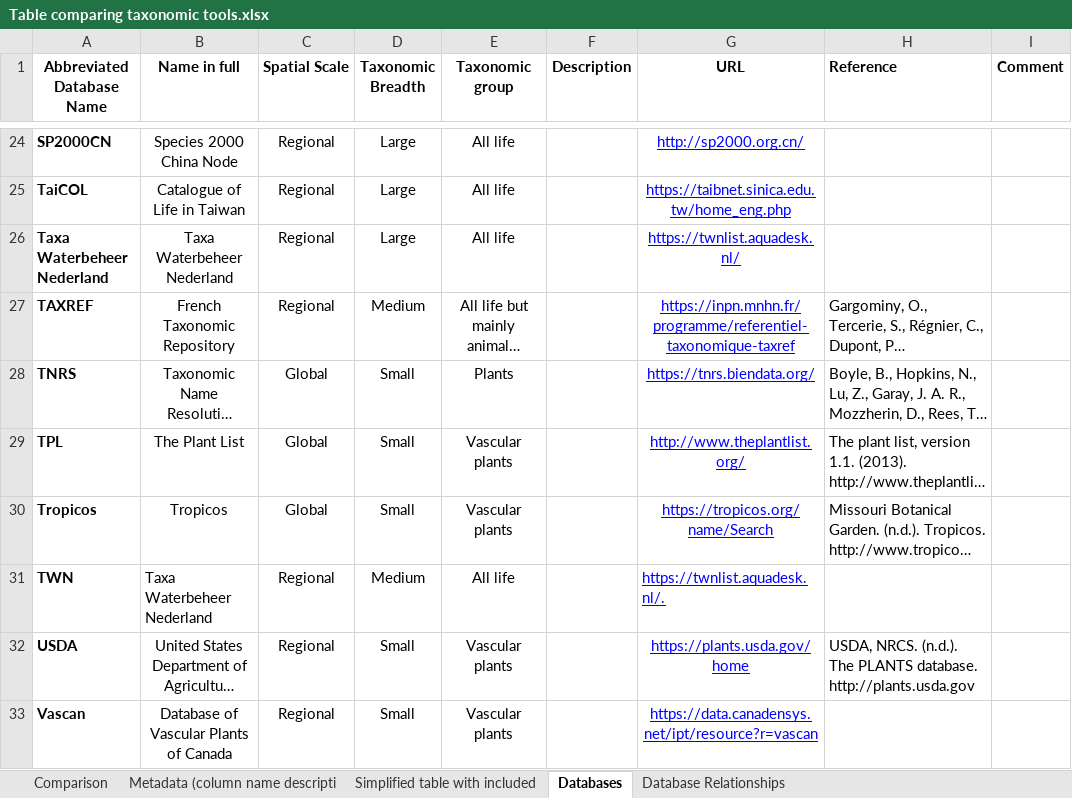
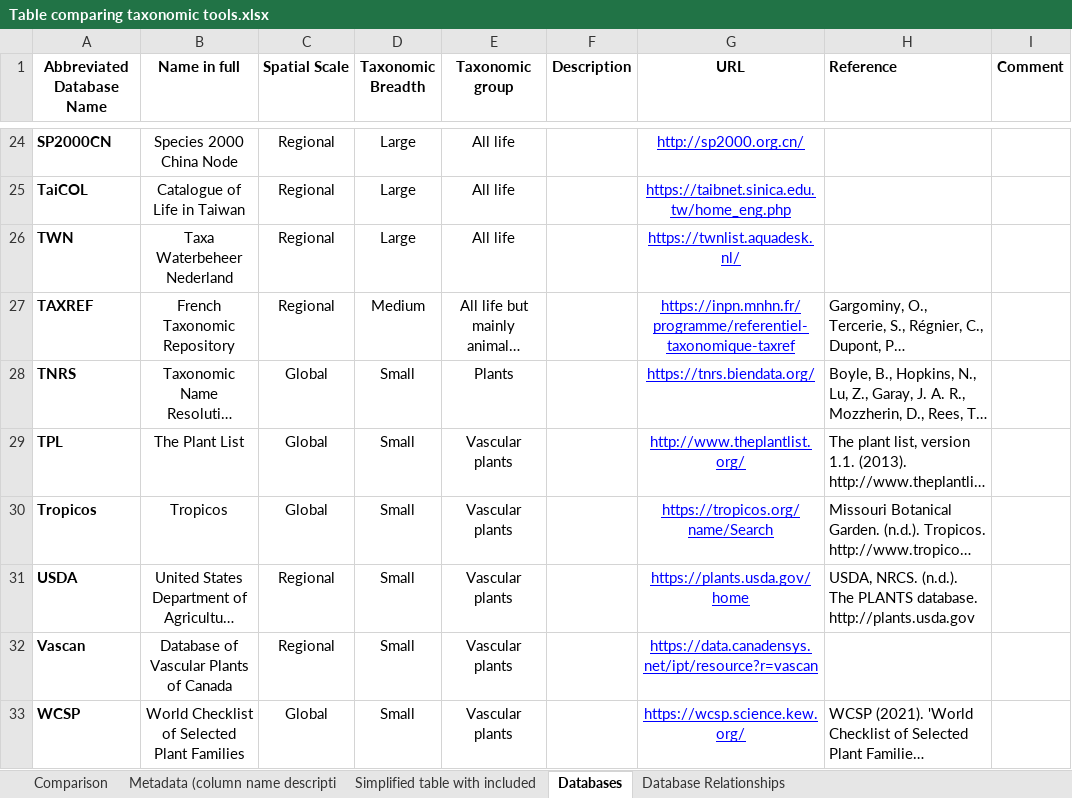
Before and after one commit to Rekyt/taxo_harmonization, an Excel workbook: data_raw/Table comparing taxonomic tools.xlsx, sheet Databases, drawn as a sheet; only a part is shown, gaps mark what is left out; the shorter side is filled out with more unchanged rows; long unchanged cells end in …; values as stored, in another font and other column widths than the file's, no borders; charts and pictures and table styles not drawn; the diff names each change by its address in the sheet, - before the commit and + after, or states it on an @@ line.

```diff
--- a/data_raw/Table comparing taxonomic tools.xlsx (sheet Databases)
+++ b/data_raw/Table comparing taxonomic tools.xlsx (sheet Databases)
-A26 (Abbreviated Database Name): Taxa Waterbeheer Nederland
+A26 (Abbreviated Database Name): TWN
-row 31: TWN | Taxa Waterbeheer Nederland | Regional | Medium | All life |  | https://twnlist.aquadesk.nl/.
```
Also changed, not shown: 4 other files.
